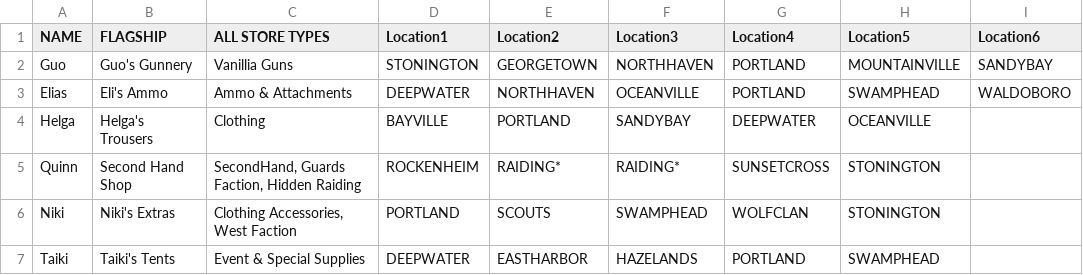
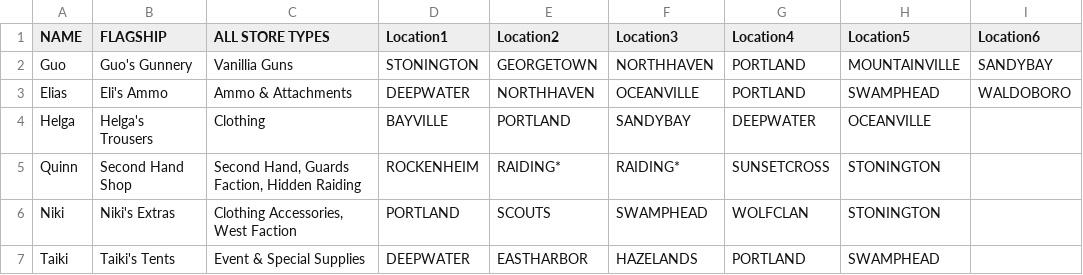
Before and after one commit to AlphaEye420/ApocalypseIsle, a CSV file: TraderList.csv, drawn as a sheet; only a part is shown.

Commit message:
Apocalypse Isle Wiki

```diff
--- a/TraderList.csv
+++ b/TraderList.csv
@@ -4,3 +4,3 @@ Elias,Eli's Ammo,Ammo & Attachments,DEEPWATER,NORTHHAVEN,OCEANVILLE,PORTLAND,SWA
 Helga,Helga's Trousers,Clothing,BAYVILLE,PORTLAND,SANDYBAY,DEEPWATER,OCEANVILLE,
-Quinn,Second Hand Shop,"SecondHand, Guards Faction, Hidden Raiding",ROCKENHEIM,RAIDING*,RAIDING*,SUNSETCROSS,STONINGTON,
+Quinn,Second Hand Shop,"Second Hand, Guards Faction, Hidden Raiding",ROCKENHEIM,RAIDING*,RAIDING*,SUNSETCROSS,STONINGTON,
 Niki,Niki's Extras,"Clothing Accessories, West Faction",PORTLAND,SCOUTS,SWAMPHEAD,WOLFCLAN,STONINGTON,
```
